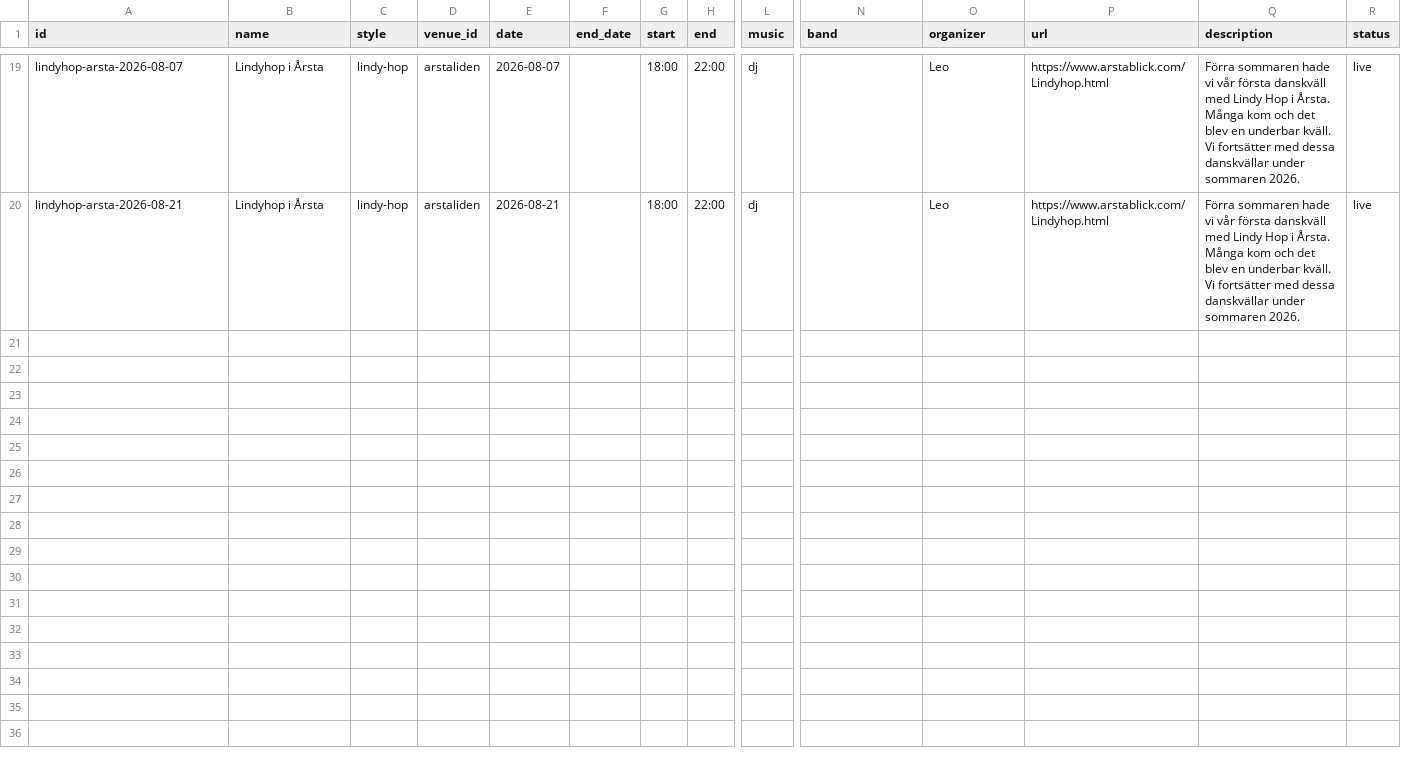
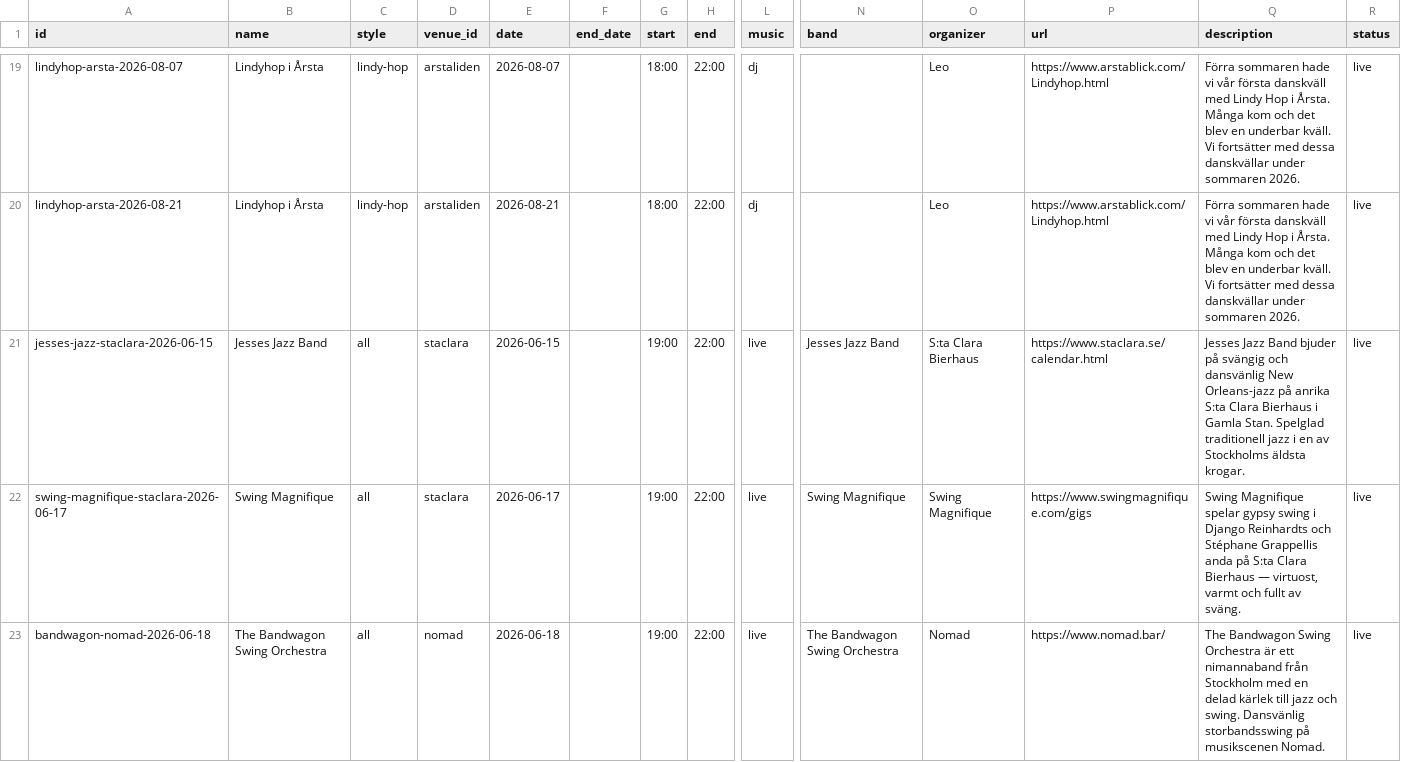
Before and after one commit to mikez/swsthlm, a CSV file: data/oneoffs.csv, drawn as a sheet; only a part is shown, gaps mark what is left out; rows hold the shown columns only; the diff names each change by its address in the sheet, - before the commit and + after, or states it on an @@ line.

```diff
--- a/data/oneoffs.csv
+++ b/data/oneoffs.csv
+row 21: jesses-jazz-staclara-2026-06-15 | Jesses Jazz Band | all | staclara | 2026-06-15 |  | 19:00 | 22:00 | live | Jesses Jazz Band | S:ta Clara Bierhaus | https://www.staclara.se/calendar.html | Jesses Jazz Band bjuder på svängig och dansvänlig New Orleans-jazz på anrika S:ta Clara Bierhaus i Gamla Stan. Spelglad traditionell jazz i en av Stockholms äldsta krogar. | live
+row 22: swing-magnifique-staclara-2026-06-17 | Swing Magnifique | all | staclara | 2026-06-17 |  | 19:00 | 22:00 | live | Swing Magnifique | Swing Magnifique | https://www.swingmagnifique.com/gigs | Swing Magnifique spelar gypsy swing i Django Reinhardts och Stéphane Grappellis anda på S:ta Clara Bierhaus — virtuost, varmt och fullt av sväng. | live
+row 23: bandwagon-nomad-2026-06-18 | The Bandwagon Swing Orchestra | all | nomad | 2026-06-18 |  | 19:00 | 22:00 | live | The Bandwagon Swing Orchestra | Nomad | https://www.nomad.bar/ | The Bandwagon Swing Orchestra är ett nimannaband från Stockholm med en delad kärlek till jazz och swing. Dansvänlig storbandsswing på musikscenen Nomad. | live
```
Also changed, not shown: data/venues.csv.
